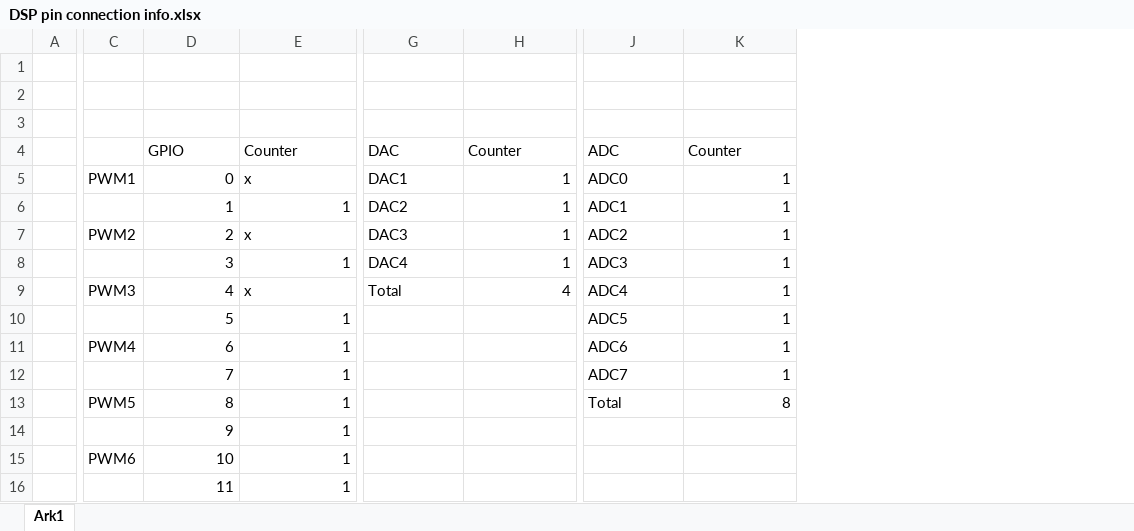
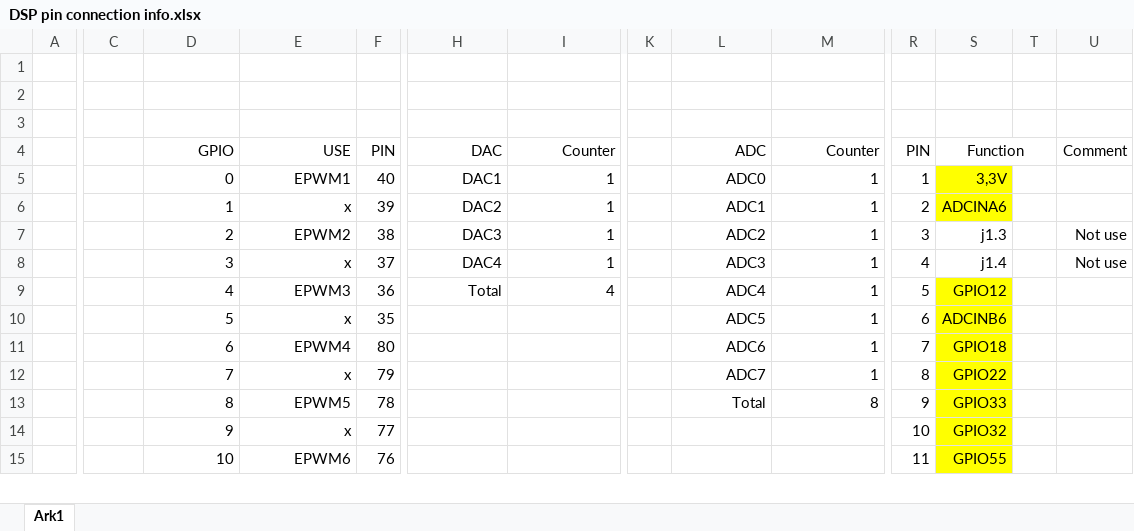
Before and after one commit to NicolaiFransen/SemesterProjectPED2, an Excel workbook: Interface board/DSP pin connection info.xlsx, sheet Ark1, drawn as a sheet; only a part is shown, gaps mark what is left out; values as stored, in another font and other column widths than the file's, no borders; removed rows and columns are numbered as before the commit, all else as after; rows hold the shown columns only; the diff covers the shown part only; the diff names each change by its address in the sheet, - before the commit and + after, or states it on an @@ line.

```diff
--- a/Interface board/DSP pin connection info.xlsx (sheet Ark1)
+++ b/Interface board/DSP pin connection info.xlsx (sheet Ark1)
+column F (PIN), rows 5-14: 40 | 39 | 38 | 37 | 36 | 35 | 80 | 79 | 78 | 77
+column K, empty
+column R (PIN), rows 5-14: 1 | 2 | 3 | 4 | 5 | 6 | 7 | 8 | 9 | 10
+column S (Function), rows 5-14: 3,3V | ADCINA6 | j1.3 | j1.4 | GPIO12 | ADCINB6 | GPIO18 | GPIO22 | GPIO33 | GPIO32
+column T, empty
+column U (Comment), rows 7-8: Not use | Not use
-D4:E4 alignment: left
+D4:E4 alignment: right
-E4: Counter
+E4: USE
-H4:I4 alignment: left
+H4:I4 alignment: right
-L4:M4 alignment: left
+L4:M4 alignment: right
-C5: PWM1
+C5: (empty)
-E5 (USE): x
+E5 (USE): EPWM1
-E5 alignment: left
+E5 alignment: right
-H5:H9 alignment: left
+H5:H9 alignment: right
-L5:L13 alignment: left
+L5:L13 alignment: right
-E6 (USE): 1
+E6 (USE): x
-C7: PWM2
+C7: (empty)
-E7 (USE): x
+E7 (USE): EPWM2
-E7 alignment: left
+E7 alignment: right
-E8 (USE): 1
+E8 (USE): x
-C9: PWM3
+C9: (empty)
-E9 (USE): x
+E9 (USE): EPWM3
-E9 alignment: left
+E9 alignment: right
-E10 (USE): 1
+E10 (USE): x
-C11: PWM4
+C11: (empty)
-E11 (USE): 1
+E11 (USE): EPWM4
-E12 (USE): 1
+E12 (USE): x
-C13: PWM5
+C13: (empty)
-E13 (USE): 1
+E13 (USE): EPWM5
-E14 (USE): 1
+E14 (USE): x
-row 15:  | PWM6 | 10 | 1
-row 16:  |  | 11 | 1
+row 15:  |  | 10 | EPWM6 | 76 |  |  |  |  |  | 11 | GPIO55
```
Also changed, not shown: 23 added rows, 4 added columns, 7 edited cells, cell formats and merged cells elsewhere in this sheet, formulas that keep their value, 21 other files.
